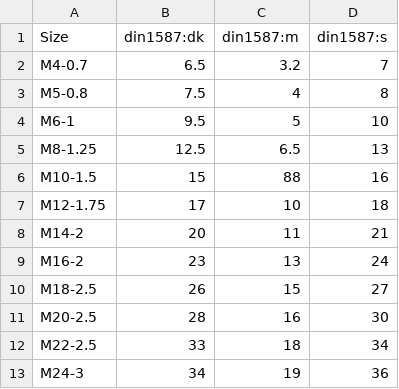
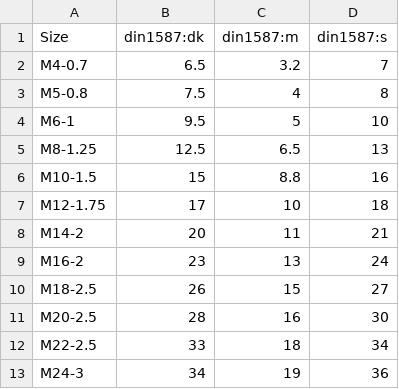
Before and after one commit to gumyr/bd_warehouse, a CSV file: src/bd_warehouse/data/domed_cap_nut_parameters.csv, drawn as a sheet.

```diff
--- a/src/bd_warehouse/data/domed_cap_nut_parameters.csv
+++ b/src/bd_warehouse/data/domed_cap_nut_parameters.csv
@@ -5,3 +5,3 @@ M6-1,9.5,5,10
 M8-1.25,12.5,6.5,13
-M10-1.5,15,88,16
+M10-1.5,15,8.8,16
 M12-1.75,17,10,18
```
Also changed, not shown: 1 other file.
